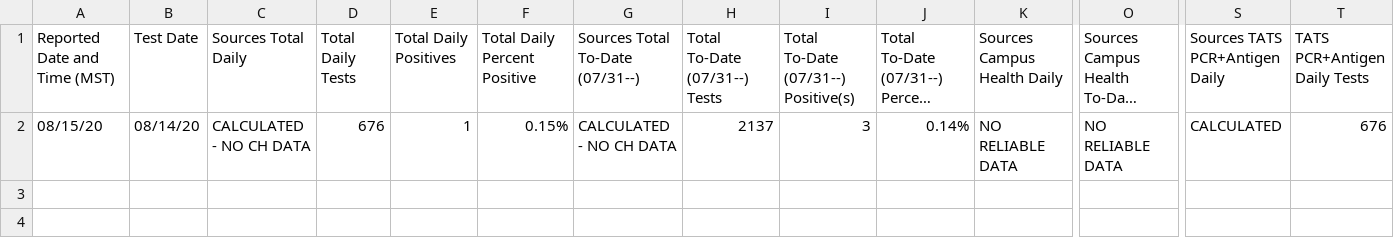
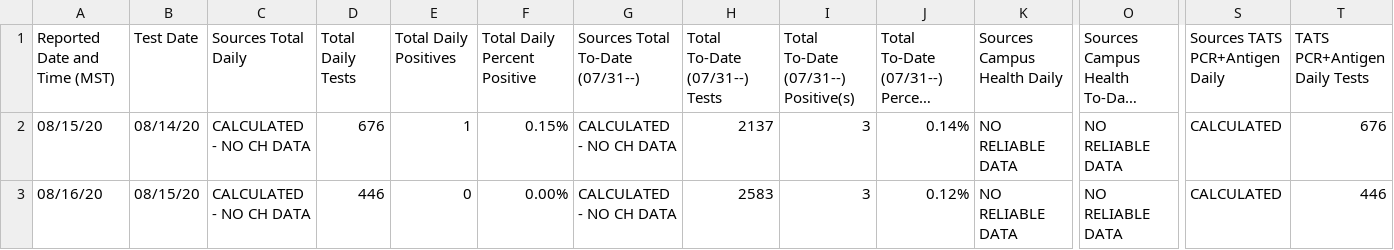
Before and after one commit to astrochun/figshare_actions2, a CSV file: data.csv, drawn as a sheet; only a part is shown, gaps mark what is left out; long unchanged cells end in …; rows hold the shown columns only; the diff names each change by its address in the sheet, - before the commit and + after, or states it on an @@ line.

Commit message:
Update: 2020-08-16

```diff
--- a/data.csv
+++ b/data.csv
+row 3: 08/16/20 | 08/15/20 | CALCULATED - NO CH DATA | 446 | 0 | 0.00% | CALCULATED - NO CH DATA | 2583 | 3 | 0.12% | NO RELIABLE DATA | NO RELIABLE DATA | CALCULATED | 446
```
